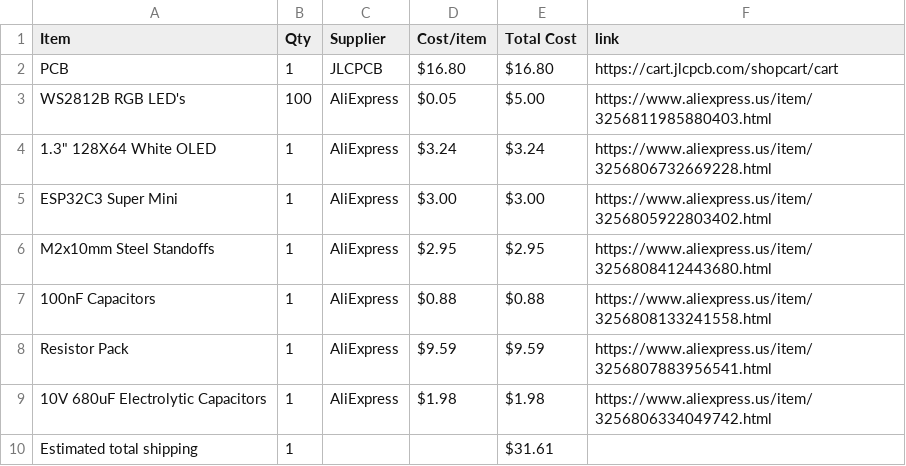
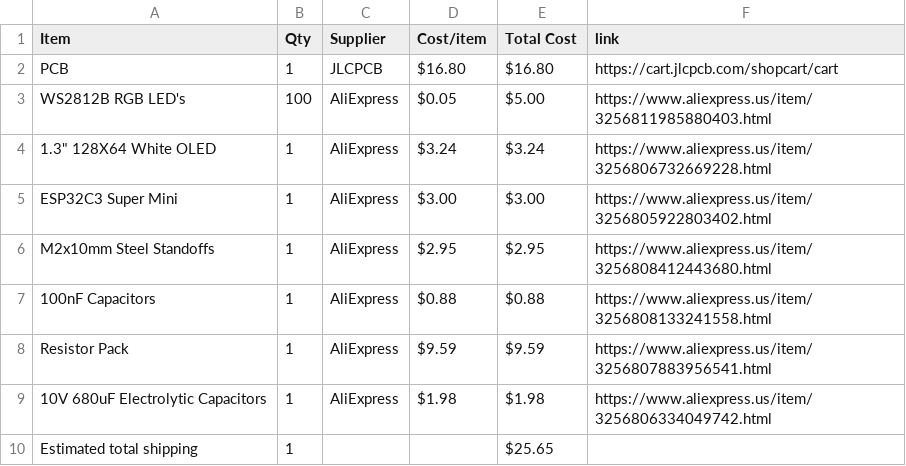
Before and after one commit to araschke001-commits/NeoPixel-Clock, a CSV file: BOM.csv, drawn as a sheet.

Commit message:
Sync NeoPixel Clock from Half Life

```diff
--- a/BOM.csv
+++ b/BOM.csv
@@ -9,2 +9,2 @@ Resistor Pack,1,AliExpress,$9.59,$9.59,https://www.aliexpress.us/item/3256807883
 10V 680uF Electrolytic Capacitors,1,AliExpress,$1.98,$1.98,https://www.aliexpress.us/item/3256806334049742.html
-Estimated total shipping,1,,,$31.61,
+Estimated total shipping,1,,,$25.65,
```
